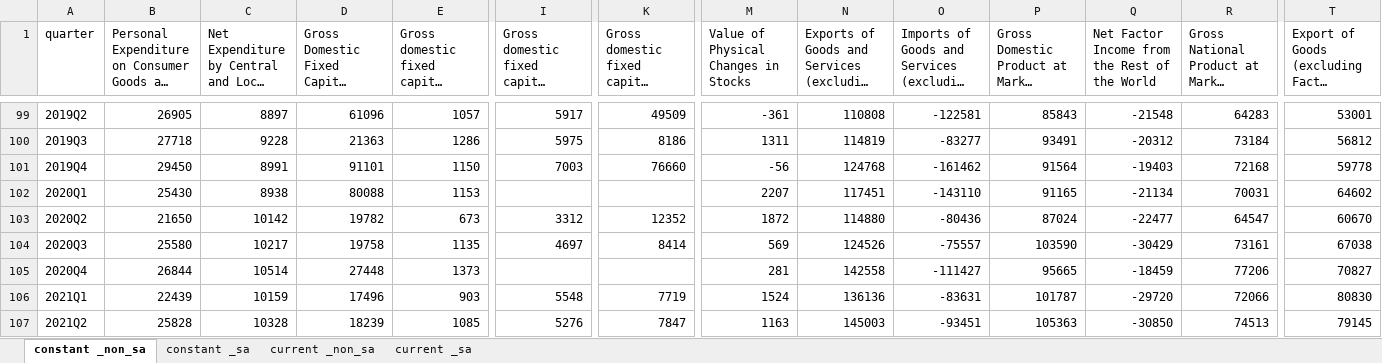
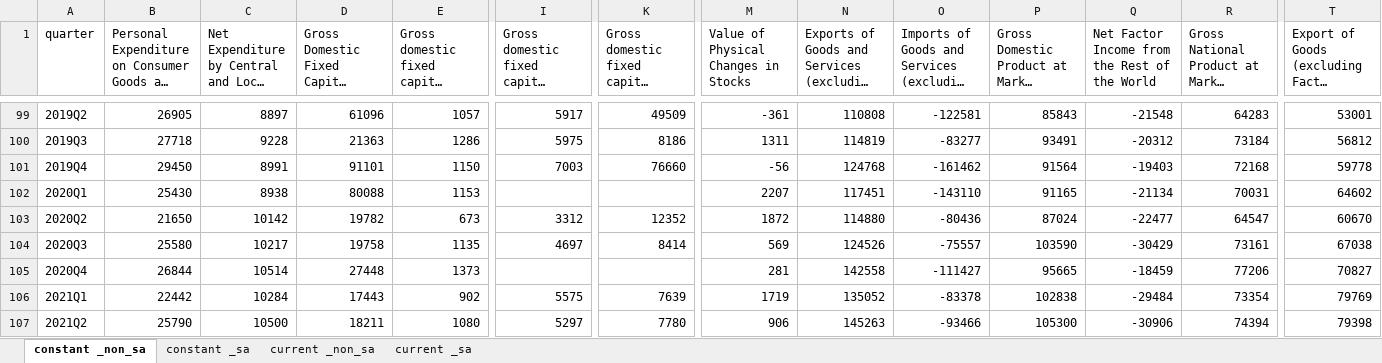
Before and after one commit to eamswe/macrodata, an Excel workbook: NQQ_49.xlsx, sheet constant _non_sa, drawn as a sheet; only a part is shown, gaps mark what is left out; long unchanged cells end in …; values as stored, in another font and other column widths than the file's, no borders; the diff covers the shown part only; the diff names each change by its address in the sheet, - before the commit and + after, or states it on an @@ line.

```diff
--- a/NQQ_49.xlsx (sheet constant _non_sa)
+++ b/NQQ_49.xlsx (sheet constant _non_sa)
-B106: 22439
+B106: 22442
-C106: 10159
+C106: 10284
-D106: 17496
+D106: 17443
-E106: 903
+E106: 902
-I106: 5548
+I106: 5575
-K106: 7719
+K106: 7639
-M106: 1524
+M106: 1719
-N106: 136136
+N106: 135052
-O106: -83631
+O106: -83378
-P106: 101787
+P106: 102838
-Q106: -29720
+Q106: -29484
-R106: 72066
+R106: 73354
-T106: 80830
+T106: 79769
-B107: 25828
+B107: 25790
-C107: 10328
+C107: 10500
-D107: 18239
+D107: 18211
-E107: 1085
+E107: 1080
-I107: 5276
+I107: 5297
-K107: 7847
+K107: 7780
-M107: 1163
+M107: 906
-N107: 145003
+N107: 145263
-O107: -93451
+O107: -93466
-P107: 105363
+P107: 105300
-Q107: -30850
+Q107: -30906
-R107: 74513
+R107: 74394
-T107: 79145
+T107: 79398
```
Also changed, not shown: 1 added row and 31 edited cells elsewhere in this sheet, sheet current _sa, sheet constant _sa, sheet current _non_sa, NQQ_47.xlsx, NQQ_48.xlsx, 1 other file.
